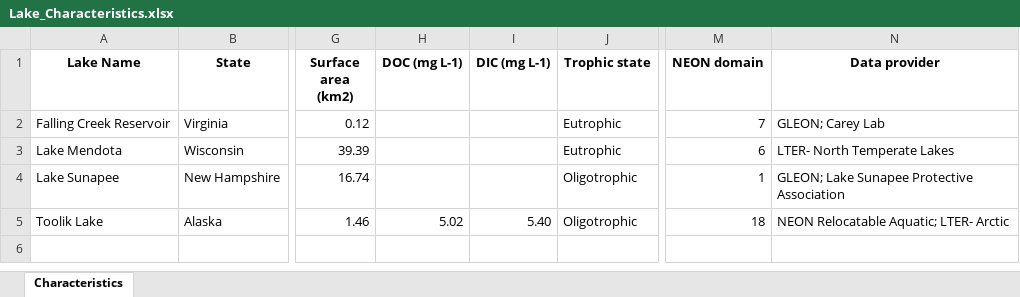
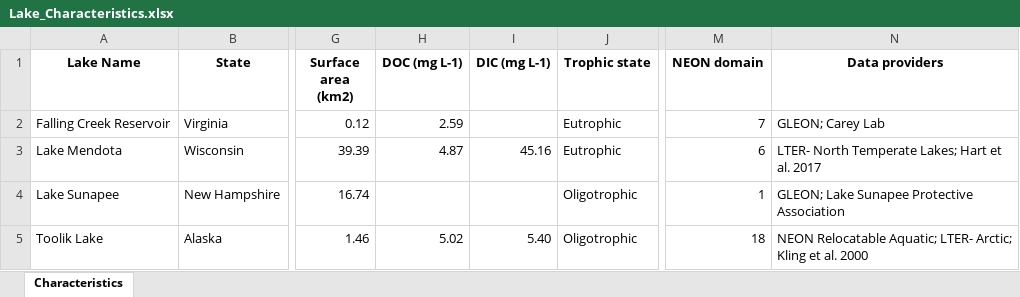
Before and after one commit to CareyLabVT/MacrosystemsEDDIE, an Excel workbook: MacroScaleFeedbacks/Lake_Characteristics.xlsx, sheet Characteristics, drawn as a sheet; only a part is shown, gaps mark what is left out; values as stored, in another font and other column widths than the file's, no borders; the diff names each change by its address in the sheet, - before the commit and + after, or states it on an @@ line.

Commit message:
add DOC, DIC data for Toolik, Mendota, FCR DOC

```diff
--- a/MacroScaleFeedbacks/Lake_Characteristics.xlsx (sheet Characteristics)
+++ b/MacroScaleFeedbacks/Lake_Characteristics.xlsx (sheet Characteristics)
-N1: Data provider
+N1: Data providers
-H2 (DOC (mg L-1)): (empty)
+H2 (DOC (mg L-1)): 2.59
-H3 (DOC (mg L-1)): (empty)
+H3 (DOC (mg L-1)): 4.87
-I3 (DIC (mg L-1)): (empty)
+I3 (DIC (mg L-1)): 45.16
-N3 (Data providers): LTER- North Temperate Lakes
+N3 (Data providers): LTER- North Temperate Lakes; Hart et al. 2017
-N5 (Data providers): …Aquatic; LTER- Arctic
+N5 (Data providers): …Aquatic; LTER- Arctic; Kling et al. 2000
```
